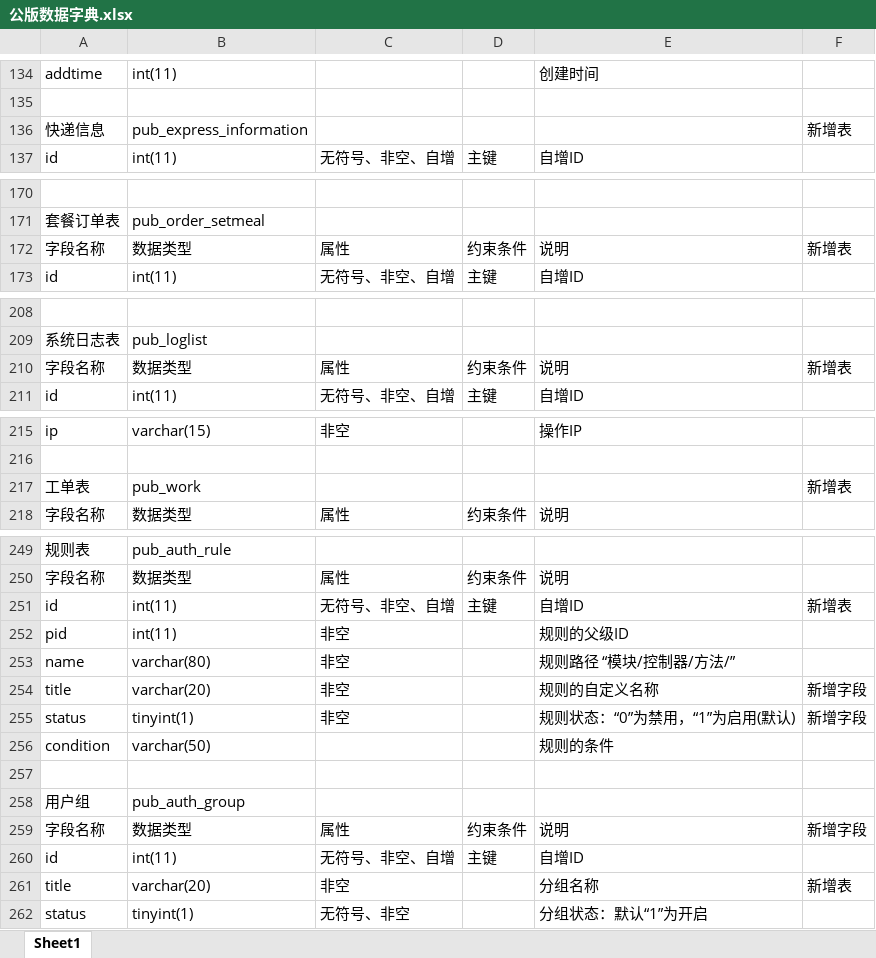
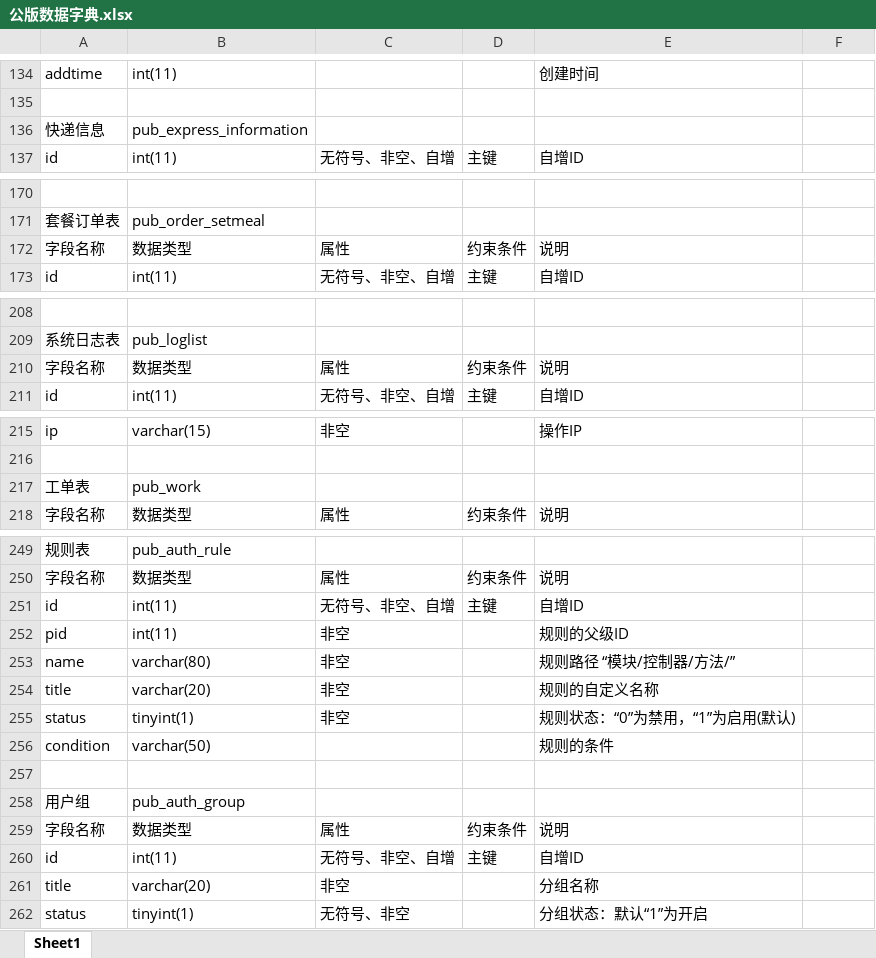
Before and after one commit to panhhonggang/dianqiu, an Excel workbook: doc/支持文件/公版数据字典.xlsx, sheet Sheet1, drawn as a sheet; only a part is shown, gaps mark what is left out; values as stored, in another font and other column widths than the file's, no cell formats; the diff covers the shown part only; the diff names each change by its address in the sheet, - before the commit and + after, or states it on an @@ line.

```diff
--- a/doc/支持文件/公版数据字典.xlsx (sheet Sheet1)
+++ b/doc/支持文件/公版数据字典.xlsx (sheet Sheet1)
-F136: 新增表
+F136: (empty)
-F172: 新增表
+F172: (empty)
-F210: 新增表
+F210: (empty)
-F217: 新增表
+F217: (empty)
-F251: 新增表
+F251: (empty)
-F254:F255: 新增字段
+F254:F255: (empty)
-F259: 新增字段
+F259: (empty)
-F261: 新增表
+F261: (empty)
```
Also changed, not shown: 13 edited cells elsewhere in this sheet, cell formats, 10 other files.
